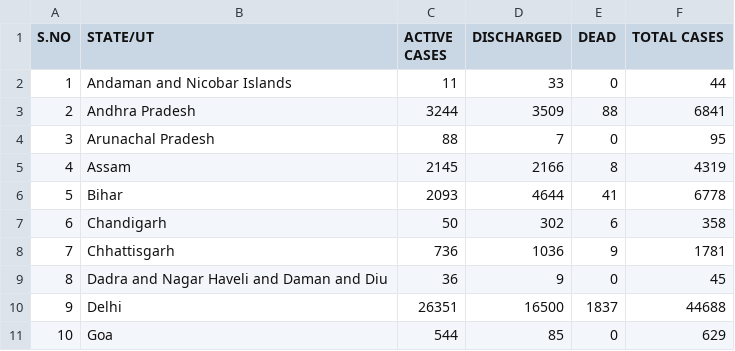
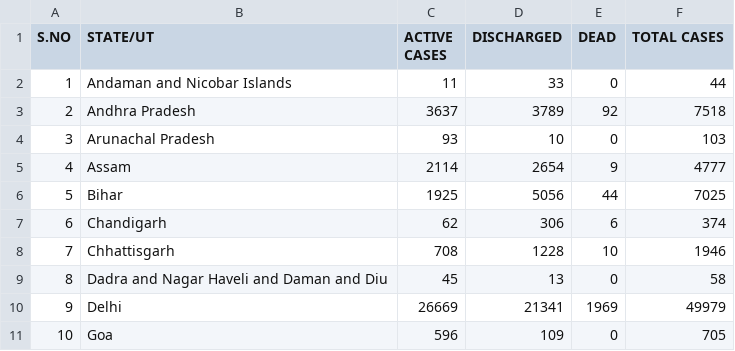
Before and after one commit to Ram-95/Corona-Tracker, a CSV file: COVID-19_State_wise_Information.csv, drawn as a sheet; only a part is shown; the diff covers the shown part only.

```diff
--- a/COVID-19_State_wise_Information.csv
+++ b/COVID-19_State_wise_Information.csv
@@ -2,10 +2,10 @@ S.NO,STATE/UT,ACTIVE CASES,DISCHARGED,DEAD,TOTAL CASES
 1,Andaman and Nicobar Islands,11,33,0,44
-2,Andhra Pradesh,3244,3509,88,6841
-3,Arunachal Pradesh,88,7,0,95
-4,Assam,2145,2166,8,4319
-5,Bihar,2093,4644,41,6778
-6,Chandigarh,50,302,6,358
-7,Chhattisgarh,736,1036,9,1781
-8,Dadra and Nagar Haveli and Daman and Diu,36,9,0,45
-9,Delhi,26351,16500,1837,44688
-10,Goa,544,85,0,629
+2,Andhra Pradesh,3637,3789,92,7518
+3,Arunachal Pradesh,93,10,0,103
+4,Assam,2114,2654,9,4777
+5,Bihar,1925,5056,44,7025
+6,Chandigarh,62,306,6,374
+7,Chhattisgarh,708,1228,10,1946
+8,Dadra and Nagar Haveli and Daman and Diu,45,13,0,58
+9,Delhi,26669,21341,1969,49979
+10,Goa,596,109,0,705
```
Also changed, not shown: 88 edited cells elsewhere in this file, COVID-19_Continent_Data.csv, COVID-19_Country_Data.csv, 2 other files.
